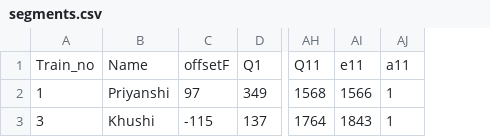
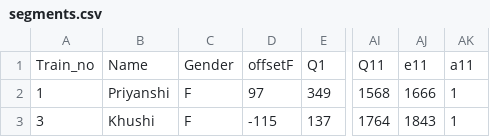
Before and after one commit to mat4x/lie-detection, a CSV file: code/train_videos/segments.csv, drawn as a sheet; only a part is shown, gaps mark what is left out; addresses are those after the commit; the diff names each change by its address in the sheet, - before the commit and + after, or states it on an @@ line.

```diff
--- a/code/train_videos/segments.csv
+++ b/code/train_videos/segments.csv
+column C, rows 1-3: Gender | F | F
-AJ2: 1566
+AJ2: 1666
```
Also changed, not shown: 1 other file.
